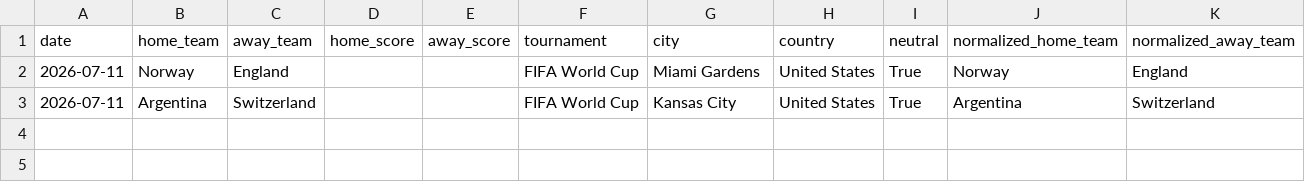
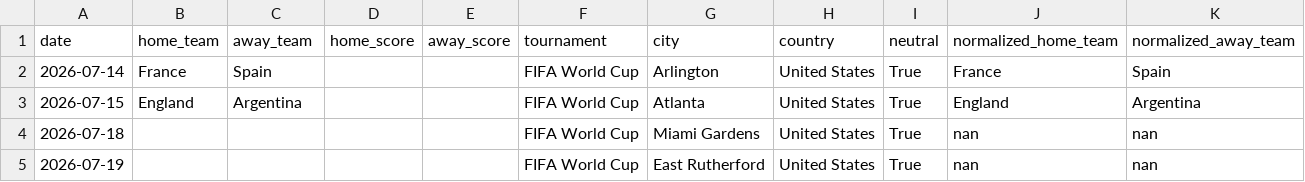
Before and after one commit to hs98012/worldcup-predictor, a CSV file: data/processed/upcoming_fixtures.csv, drawn as a sheet.

```diff
--- a/data/processed/upcoming_fixtures.csv
+++ b/data/processed/upcoming_fixtures.csv
@@ -1,3 +1,5 @@
 date,home_team,away_team,home_score,away_score,tournament,city,country,neutral,normalized_home_team,normalized_away_team
-2026-07-11,Norway,England,,,FIFA World Cup,Miami Gardens,United States,True,Norway,England
-2026-07-11,Argentina,Switzerland,,,FIFA World Cup,Kansas City,United States,True,Argentina,Switzerland
+2026-07-14,France,Spain,,,FIFA World Cup,Arlington,United States,True,France,Spain
+2026-07-15,England,Argentina,,,FIFA World Cup,Atlanta,United States,True,England,Argentina
+2026-07-18,,,,,FIFA World Cup,Miami Gardens,United States,True,nan,nan
+2026-07-19,,,,,FIFA World Cup,East Rutherford,United States,True,nan,nan
```
Also changed, not shown: 27 other files.
